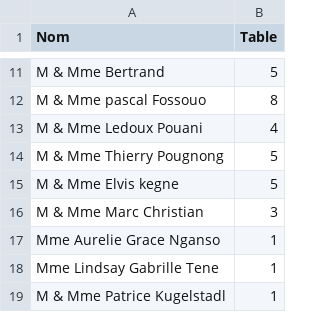
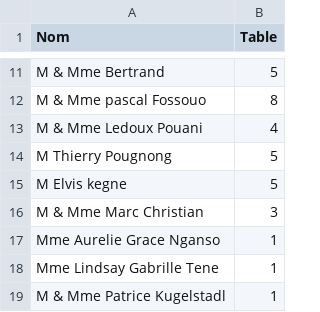
Before and after one commit to Lazare94/Patricia-Lazare, a CSV file: invites.csv, drawn as a sheet; only a part is shown, gaps mark what is left out; the diff covers the shown part only.

```diff
--- a/invites.csv
+++ b/invites.csv
@@ -13,4 +13,4 @@ M & Mme pascal Fossouo,8
 M & Mme Ledoux Pouani,4
-M & Mme  Thierry Pougnong,5
-M & Mme Elvis kegne,5
+M Thierry Pougnong,5
+M Elvis kegne,5
 M & Mme Marc Christian,3
```
Also changed, not shown: 16 added rows, 1 removed row and 5 edited cells elsewhere in this file.
